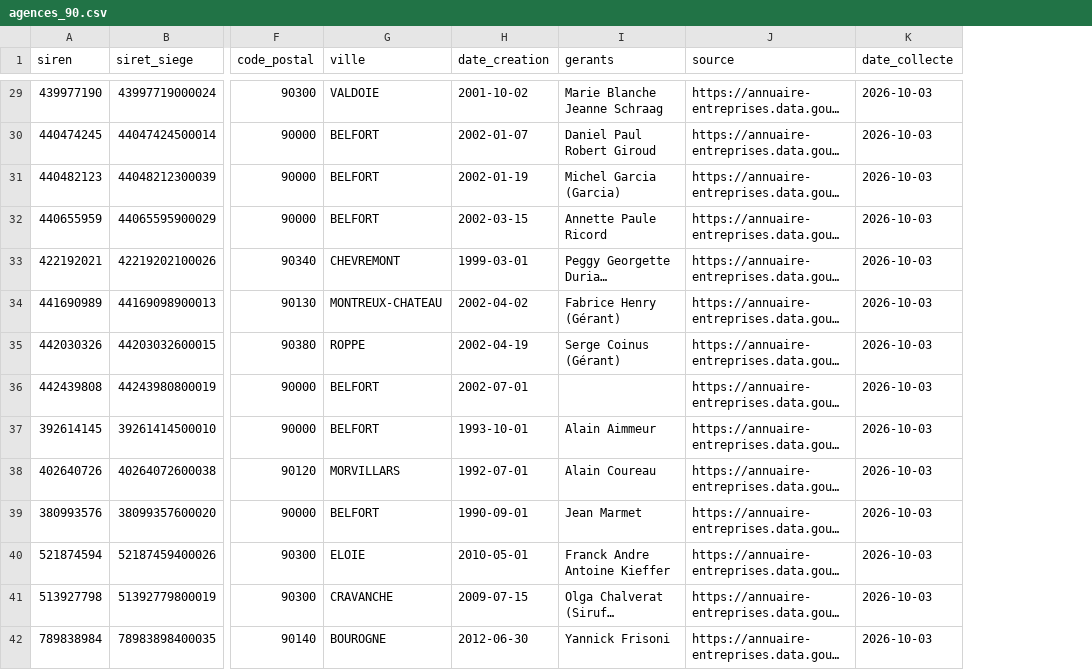
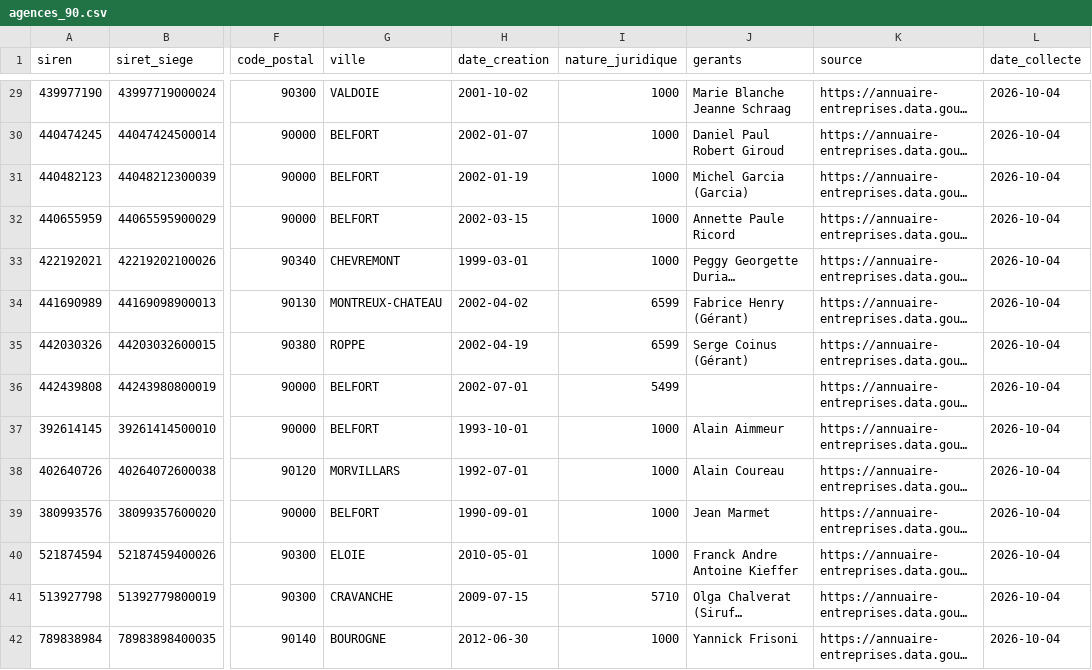
Before and after one commit to redaloucifgg-glitch/Rcup_agences, a CSV file: data/agences_90.csv, drawn as a sheet; only a part is shown, gaps mark what is left out; long unchanged cells end in …; addresses are those after the commit; the diff covers the shown part only; the diff names each change by its address in the sheet, - before the commit and + after, or states it on an @@ line.

```diff
--- a/data/agences_90.csv
+++ b/data/agences_90.csv
+column I (nature_juridique), rows 29-42: 1000 | 1000 | 1000 | 1000 | 1000 | 6599 | 6599 | 5499 | 1000 | 1000 | 1000 | 1000 | 5710 | 1000
-L29:L42 (date_collecte): 2026-10-03
+L29:L42 (date_collecte): 2026-10-04
```
Also changed, not shown: 159 edited cells elsewhere in this file.
